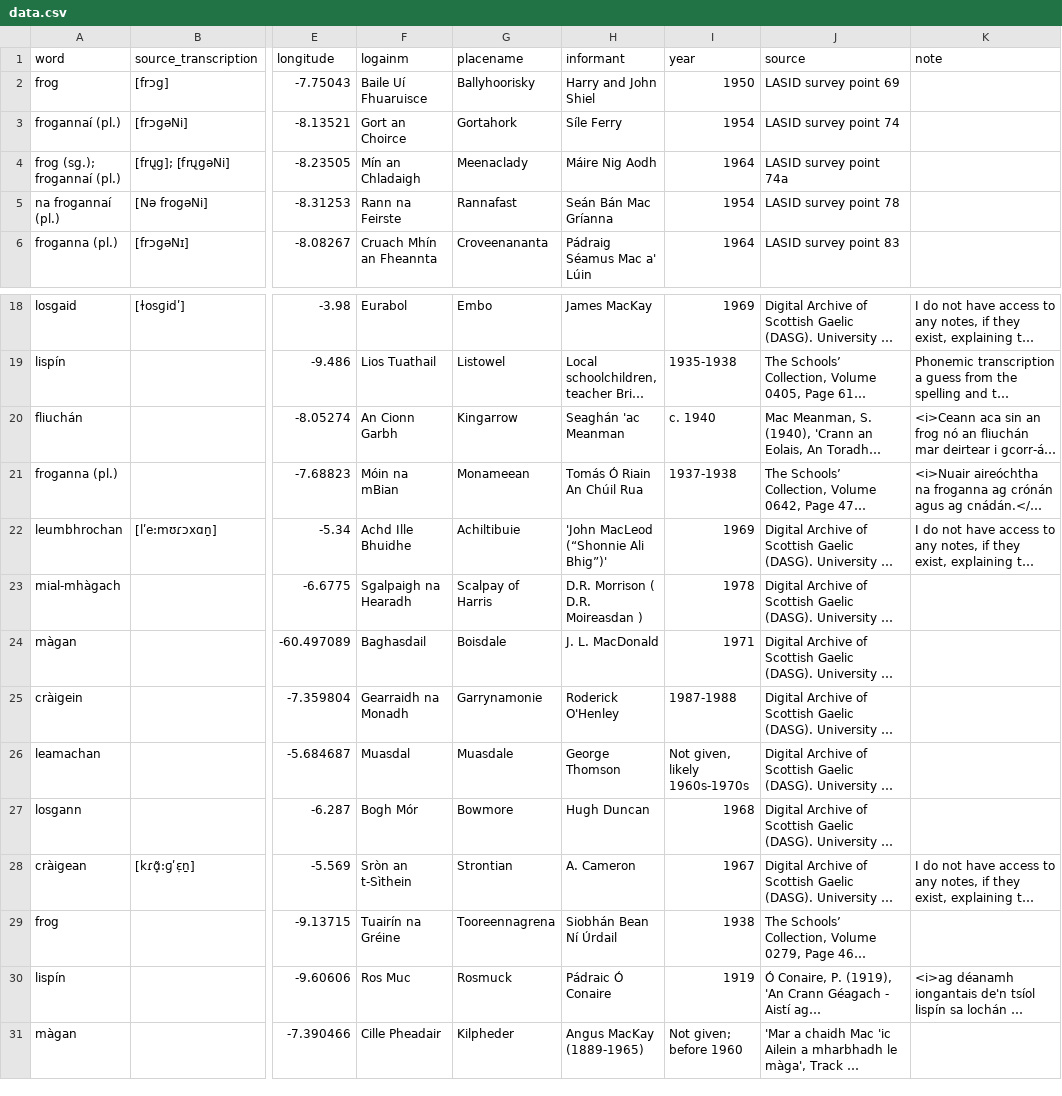
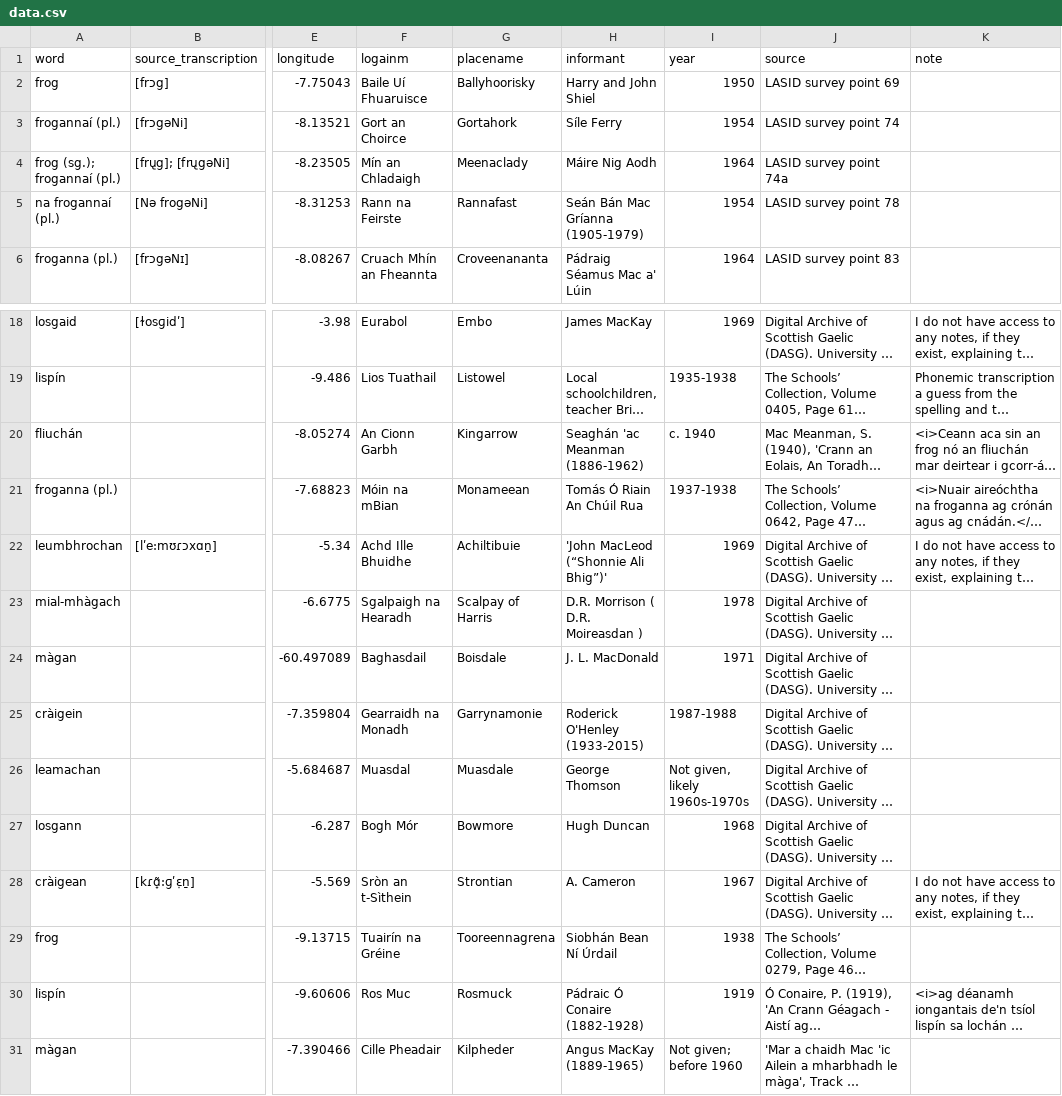
Before and after one commit to lochsh/mclaug, a CSV file: content/images/froganna/data.csv, drawn as a sheet; only a part is shown, gaps mark what is left out; long unchanged cells end in …; the diff names each change by its address in the sheet, - before the commit and + after, or states it on an @@ line.

Commit message:
Add some birth and death dates

```diff
--- a/content/images/froganna/data.csv
+++ b/content/images/froganna/data.csv
-H5 (informant): Seán Bán Mac Gríanna
+H5 (informant): Seán Bán Mac Gríanna (1905-1979)
-H20 (informant): Seaghán 'ac Meanman
+H20 (informant): Seaghán 'ac Meanman (1886-1962)
-H25 (informant): Roderick O'Henley
+H25 (informant): Roderick O'Henley (1933-2015)
-H30 (informant): Pádraic Ó Conaire
+H30 (informant): Pádraic Ó Conaire (1882-1928)
```
